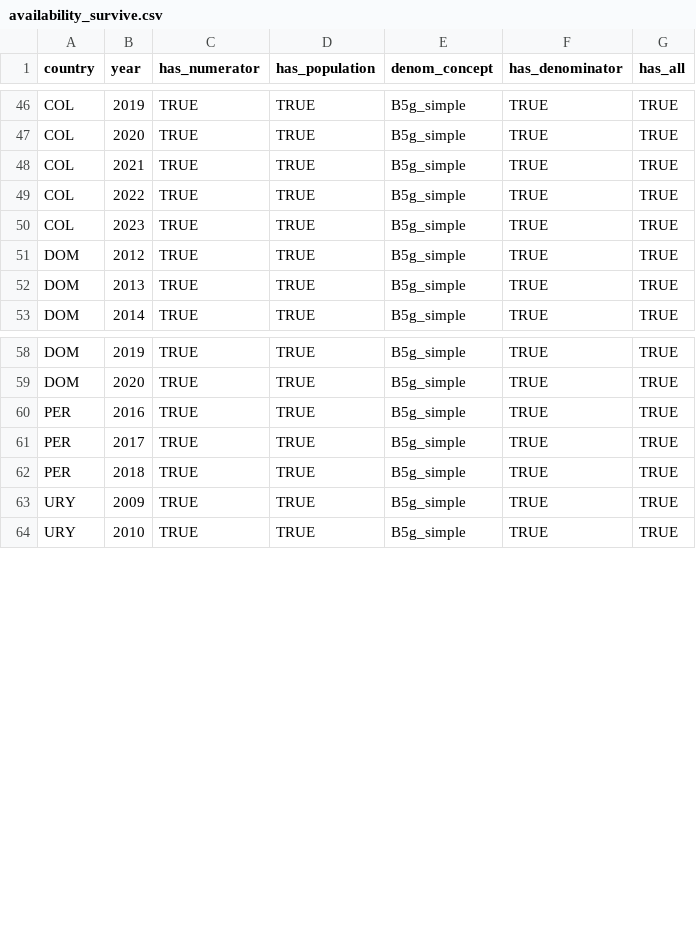
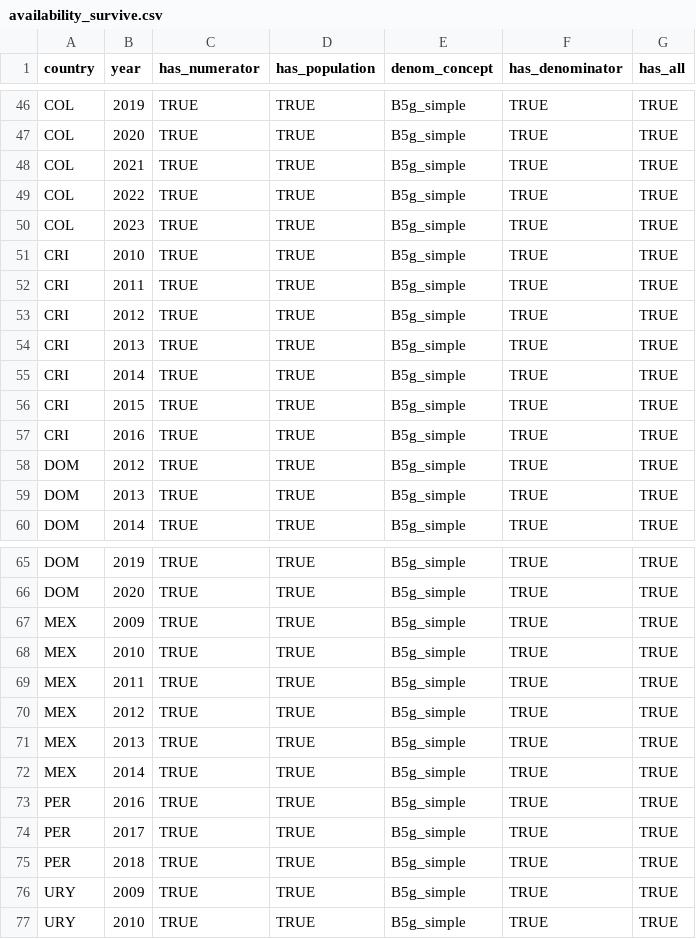
Before and after one commit to ignacio-flores/top-incomes-latam, a CSV file: intermediate_data/availability_survive.csv, drawn as a sheet; only a part is shown, gaps mark what is left out; the diff names each change by its address in the sheet, - before the commit and + after, or states it on an @@ line.

```diff
--- a/intermediate_data/availability_survive.csv
+++ b/intermediate_data/availability_survive.csv
+row 51: CRI | 2010 | TRUE | TRUE | B5g_simple | TRUE | TRUE
+row 52: CRI | 2011 | TRUE | TRUE | B5g_simple | TRUE | TRUE
+row 53: CRI | 2012 | TRUE | TRUE | B5g_simple | TRUE | TRUE
+row 54: CRI | 2013 | TRUE | TRUE | B5g_simple | TRUE | TRUE
+row 55: CRI | 2014 | TRUE | TRUE | B5g_simple | TRUE | TRUE
+row 56: CRI | 2015 | TRUE | TRUE | B5g_simple | TRUE | TRUE
+row 57: CRI | 2016 | TRUE | TRUE | B5g_simple | TRUE | TRUE
+row 67: MEX | 2009 | TRUE | TRUE | B5g_simple | TRUE | TRUE
+row 68: MEX | 2010 | TRUE | TRUE | B5g_simple | TRUE | TRUE
+row 69: MEX | 2011 | TRUE | TRUE | B5g_simple | TRUE | TRUE
+row 70: MEX | 2012 | TRUE | TRUE | B5g_simple | TRUE | TRUE
+row 71: MEX | 2013 | TRUE | TRUE | B5g_simple | TRUE | TRUE
+row 72: MEX | 2014 | TRUE | TRUE | B5g_simple | TRUE | TRUE
```
Also changed, not shown: intermediate_data/top_income_df.csv, 5 other files.
